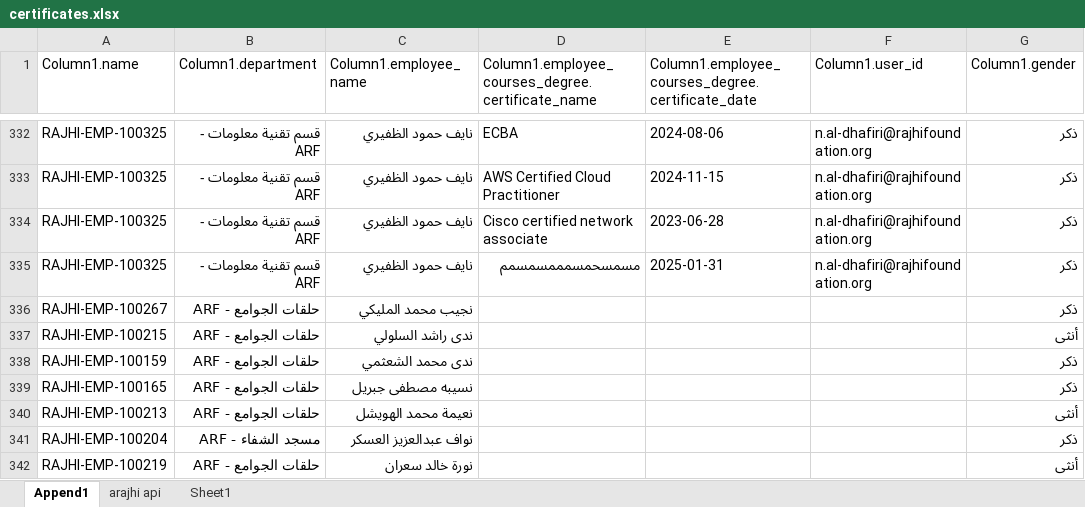
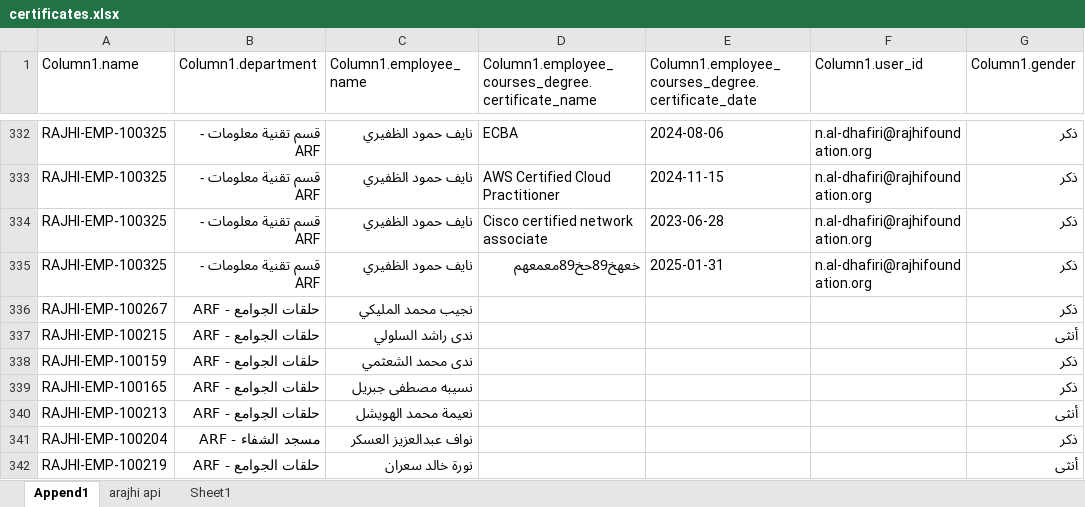
Before and after one commit to naifhomood/cerr, an Excel workbook: data/certificates.xlsx, sheet Append1, drawn as a sheet; only a part is shown, gaps mark what is left out; values as stored, in another font and other column widths than the file's, no borders; table styles not drawn; the diff names each change by its address in the sheet, - before the commit and + after, or states it on an @@ line.

```diff
--- a/data/certificates.xlsx (sheet Append1)
+++ b/data/certificates.xlsx (sheet Append1)
-D335: مسمسحمسمممسمسمم
+D335: خعهخ89حخ89معمعهم
```
Also changed, not shown: 2 other files.
